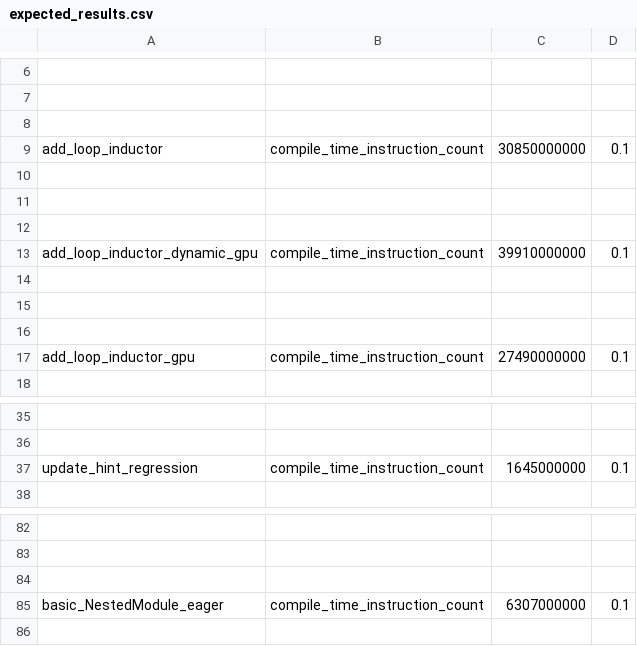
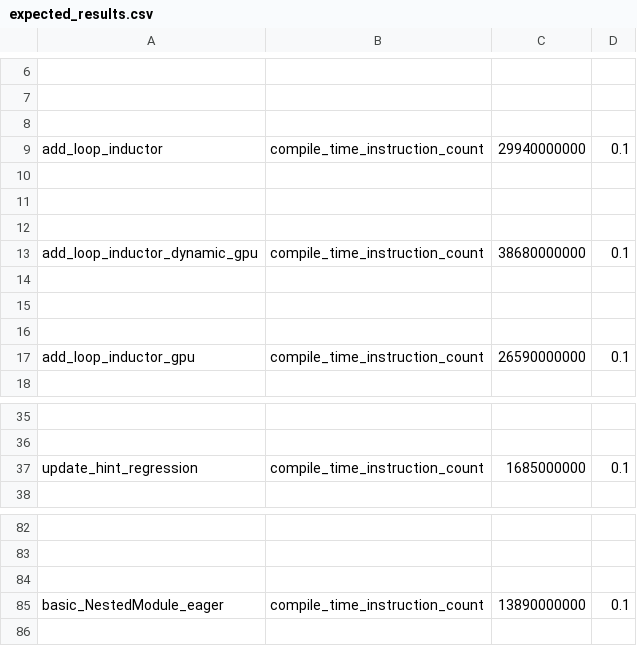
Before and after one commit to qqq6op/pytorch, a CSV file: benchmarks/dynamo/pr_time_benchmarks/expected_results.csv, drawn as a sheet; only a part is shown, gaps mark what is left out; the diff names each change by its address in the sheet, - before the commit and + after, or states it on an @@ line.

Commit message:
[dynamo] Support constant ops on unrealized LazyConstantVariables
ghstack-source-id: 1bc2ae037133dab05f10705fdbf272c63643100d
Pull-Request: https://github.com/pytorch/pytorch/pull/170092

```diff
--- a/benchmarks/dynamo/pr_time_benchmarks/expected_results.csv
+++ b/benchmarks/dynamo/pr_time_benchmarks/expected_results.csv
-C9: 30850000000
+C9: 29940000000
-C13: 39910000000
+C13: 38680000000
-C17: 27490000000
+C17: 26590000000
-C37: 1645000000
+C37: 1685000000
-C85: 6307000000
+C85: 13890000000
```
Also changed, not shown: benchmarks/dynamo/ci_expected_accuracy/inductor_torchbench_inference.csv, 28 other files.
